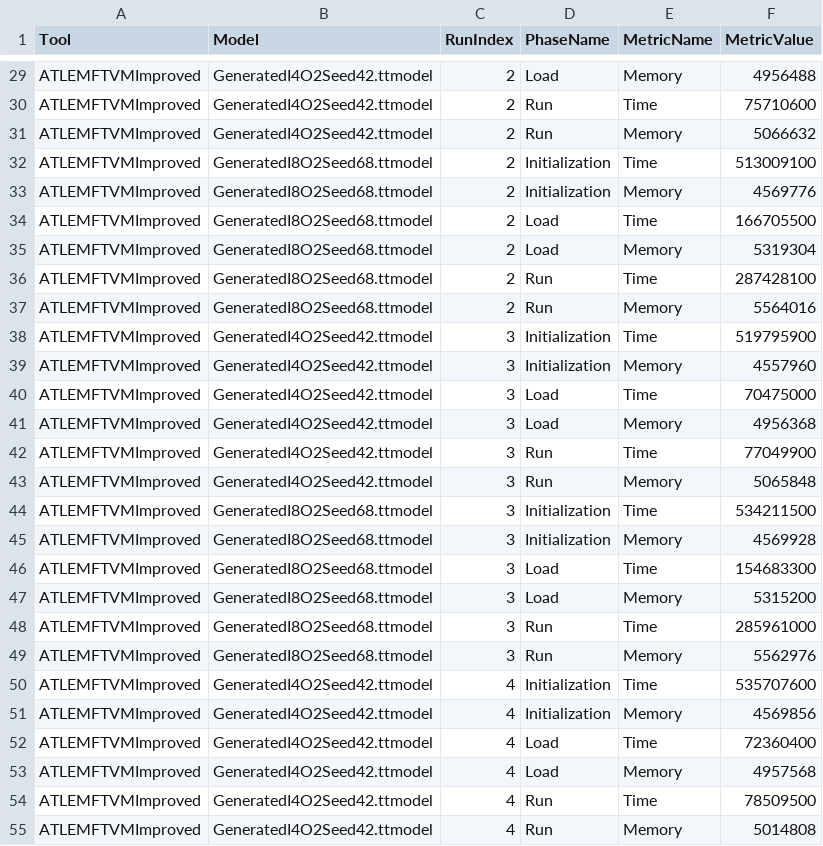
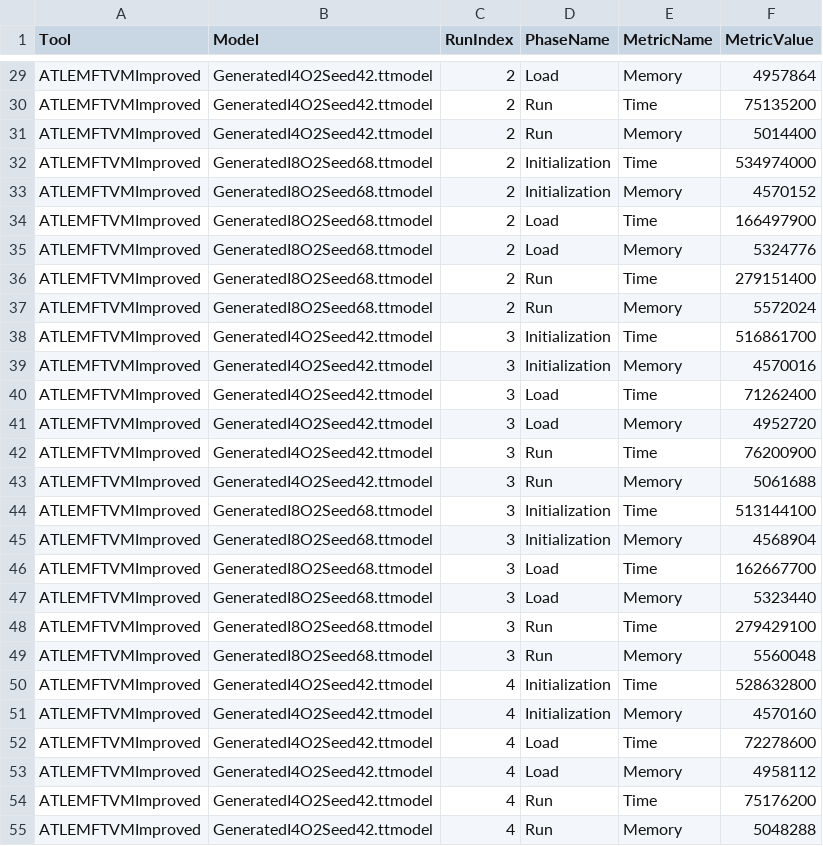
Before and after one commit to Benjaminrivard/ttc2019-tt2bdd, a CSV file: output/output.csv, drawn as a sheet; only a part is shown, gaps mark what is left out; the diff covers the shown part only; the diff names each change by its address in the sheet, - before the commit and + after, or states it on an @@ line.

```diff
--- a/output/output.csv
+++ b/output/output.csv
-F29 (MetricValue): 4956488
+F29 (MetricValue): 4957864
-F30 (MetricValue): 75710600
+F30 (MetricValue): 75135200
-F31 (MetricValue): 5066632
+F31 (MetricValue): 5014400
-F32 (MetricValue): 513009100
+F32 (MetricValue): 534974000
-F33 (MetricValue): 4569776
+F33 (MetricValue): 4570152
-F34 (MetricValue): 166705500
+F34 (MetricValue): 166497900
-F35 (MetricValue): 5319304
+F35 (MetricValue): 5324776
-F36 (MetricValue): 287428100
+F36 (MetricValue): 279151400
-F37 (MetricValue): 5564016
+F37 (MetricValue): 5572024
-F38 (MetricValue): 519795900
+F38 (MetricValue): 516861700
-F39 (MetricValue): 4557960
+F39 (MetricValue): 4570016
-F40 (MetricValue): 70475000
+F40 (MetricValue): 71262400
-F41 (MetricValue): 4956368
+F41 (MetricValue): 4952720
-F42 (MetricValue): 77049900
+F42 (MetricValue): 76200900
-F43 (MetricValue): 5065848
+F43 (MetricValue): 5061688
-F44 (MetricValue): 534211500
+F44 (MetricValue): 513144100
-F45 (MetricValue): 4569928
+F45 (MetricValue): 4568904
-F46 (MetricValue): 154683300
+F46 (MetricValue): 162667700
-F47 (MetricValue): 5315200
+F47 (MetricValue): 5323440
-F48 (MetricValue): 285961000
+F48 (MetricValue): 279429100
-F49 (MetricValue): 5562976
+F49 (MetricValue): 5560048
-F50 (MetricValue): 535707600
+F50 (MetricValue): 528632800
-F51 (MetricValue): 4569856
+F51 (MetricValue): 4570160
-F52 (MetricValue): 72360400
+F52 (MetricValue): 72278600
-F53 (MetricValue): 4957568
+F53 (MetricValue): 4958112
-F54 (MetricValue): 78509500
+F54 (MetricValue): 75176200
-F55 (MetricValue): 5014808
+F55 (MetricValue): 5048288
```
Also changed, not shown: 93 edited cells elsewhere in this file, diagrams/results-GroupBy-Tool-Time.csv, 9 other files.
